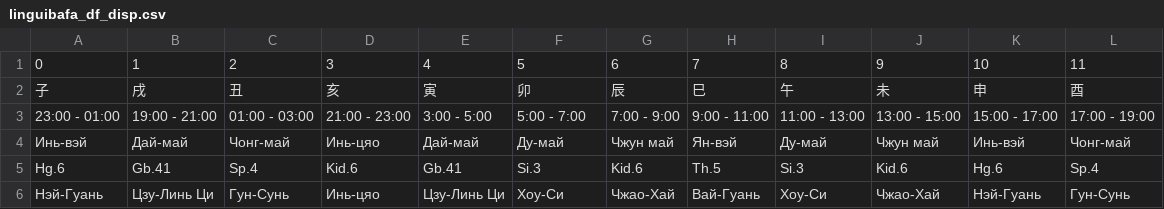
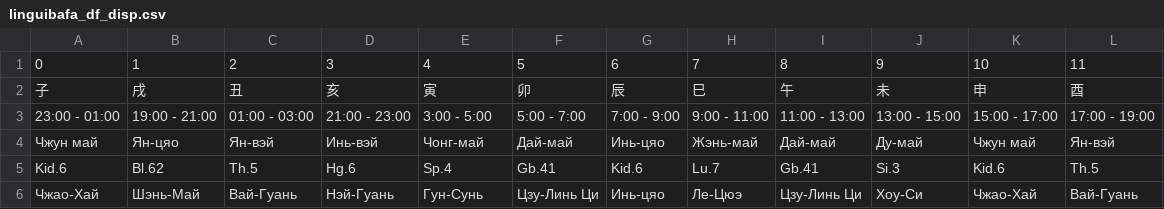
Before and after one commit to Sonnenbergenfluganschluss/BaZi, a CSV file: data/linguibafa_df_disp.csv, drawn as a sheet.

```diff
--- a/data/linguibafa_df_disp.csv
+++ b/data/linguibafa_df_disp.csv
@@ -3,4 +3,4 @@
 23:00 - 01:00,19:00 - 21:00,01:00 - 03:00,21:00 - 23:00,3:00 - 5:00,5:00 - 7:00,7:00 - 9:00,9:00 - 11:00,11:00 - 13:00,13:00 - 15:00,15:00 - 17:00,17:00 - 19:00
-Инь-вэй,Дай-май,Чонг-май,Инь-цяо,Дай-май,Ду-май,Чжун май,Ян-вэй,Ду-май,Чжун май,Инь-вэй,Чонг-май
-Hg.6,Gb.41,Sp.4,Kid.6,Gb.41,Si.3,Kid.6,Th.5,Si.3,Kid.6,Hg.6,Sp.4
-Нэй-Гуань,Цзу-Линь Ци,Гун-Сунь,Инь-цяо,Цзу-Линь Ци,Хоу-Си,Чжао-Хай,Вай-Гуань,Хоу-Си,Чжао-Хай,Нэй-Гуань,Гун-Сунь
+Чжун май,Ян-цяо,Ян-вэй,Инь-вэй,Чонг-май,Дай-май,Инь-цяо,Жэнь-май,Дай-май,Ду-май,Чжун май,Ян-вэй
+Kid.6,Bl.62,Th.5,Hg.6,Sp.4,Gb.41,Kid.6,Lu.7,Gb.41,Si.3,Kid.6,Th.5
+Чжао-Хай,Шэнь-Май,Вай-Гуань,Нэй-Гуань,Гун-Сунь,Цзу-Линь Ци,Инь-цяо,Ле-Цюэ,Цзу-Линь Ци,Хоу-Си,Чжао-Хай,Вай-Гуань
```
Also changed, not shown: 1 other file.
